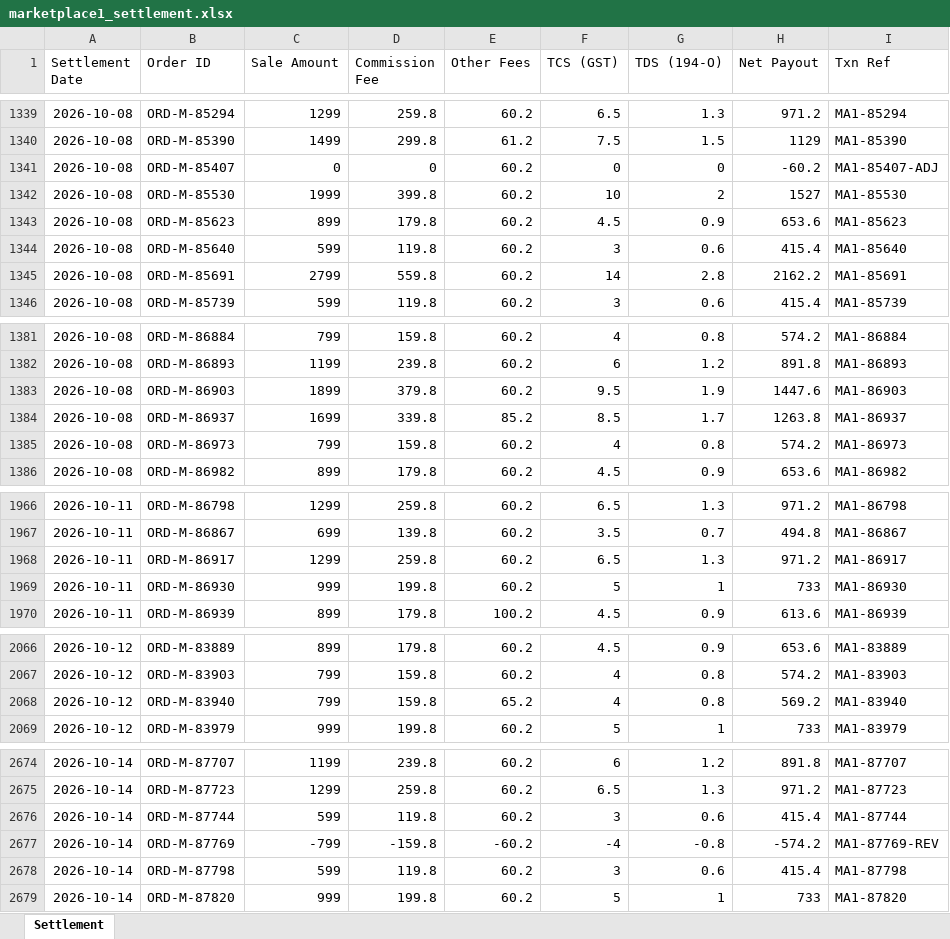
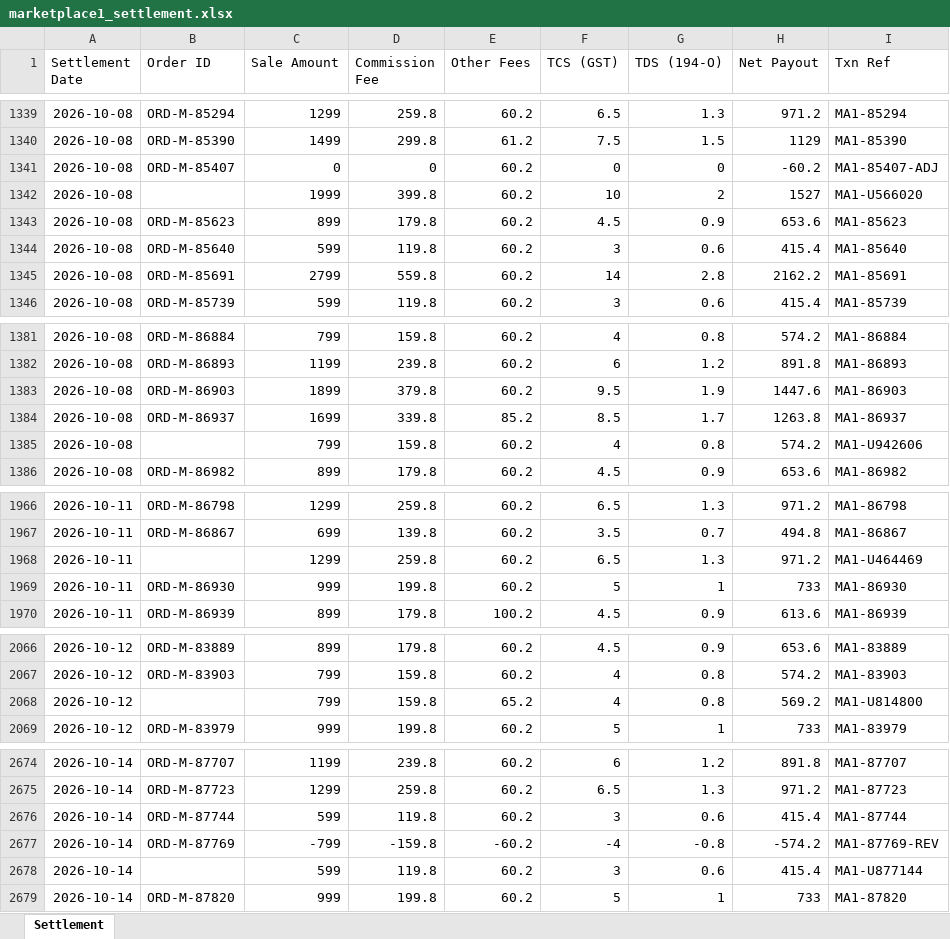
Before and after one commit to marvelayush/paytrace, an Excel workbook: sample_data/marketplace1_settlement.xlsx, sheet Settlement, drawn as a sheet; only a part is shown, gaps mark what is left out; values as stored, in another font and other column widths than the file's, no borders; the diff covers the shown part only; the diff names each change by its address in the sheet, - before the commit and + after, or states it on an @@ line.

```diff
--- a/sample_data/marketplace1_settlement.xlsx (sheet Settlement)
+++ b/sample_data/marketplace1_settlement.xlsx (sheet Settlement)
-B1342 (Order ID): ORD-M-85530
+B1342 (Order ID): (empty)
-I1342 (Txn Ref): MA1-85530
+I1342 (Txn Ref): MA1-U566020
-B1385 (Order ID): ORD-M-86973
+B1385 (Order ID): (empty)
-I1385 (Txn Ref): MA1-86973
+I1385 (Txn Ref): MA1-U942606
-B1968 (Order ID): ORD-M-86917
+B1968 (Order ID): (empty)
-I1968 (Txn Ref): MA1-86917
+I1968 (Txn Ref): MA1-U464469
-B2068 (Order ID): ORD-M-83940
+B2068 (Order ID): (empty)
-I2068 (Txn Ref): MA1-83940
+I2068 (Txn Ref): MA1-U814800
-B2678 (Order ID): ORD-M-87798
+B2678 (Order ID): (empty)
-I2678 (Txn Ref): MA1-87798
+I2678 (Txn Ref): MA1-U877144
```
Also changed, not shown: 34 edited cells elsewhere in this sheet, 11 other files.
